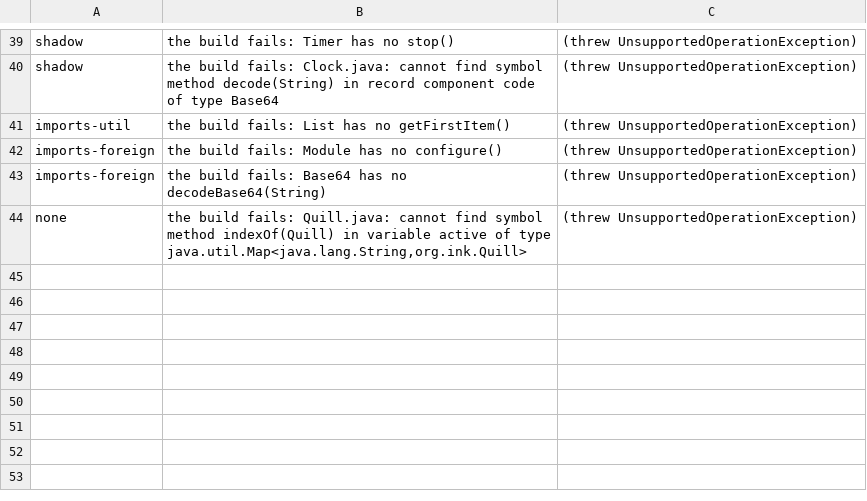
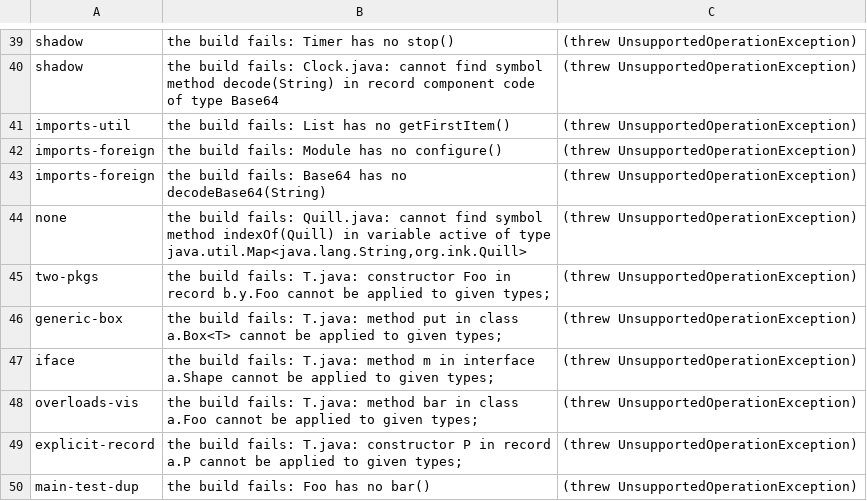
Before and after one commit to michael-sandy-walker/autobuilder, a TSV file: design/ports/stuck-questions/origin/differential.tsv, drawn as a sheet; only a part is shown, gaps mark what is left out.

```diff
--- a/design/ports/stuck-questions/origin/differential.tsv
+++ b/design/ports/stuck-questions/origin/differential.tsv
@@ -44 +44,7 @@ imports-foreign	the build fails: Base64 has no decodeBase64(String)	(threw Unsup
 none	the build fails: Quill.java: cannot find symbol method indexOf(Quill) in variable active of type java.util.Map<java.lang.String,org.ink.Quill>	(threw UnsupportedOperationException)
+two-pkgs	the build fails: T.java: constructor Foo in record b.y.Foo cannot be applied to given types;	(threw UnsupportedOperationException)
+generic-box	the build fails: T.java: method put in class a.Box<T> cannot be applied to given types;	(threw UnsupportedOperationException)
+iface	the build fails: T.java: method m in interface a.Shape cannot be applied to given types;	(threw UnsupportedOperationException)
+overloads-vis	the build fails: T.java: method bar in class a.Foo cannot be applied to given types;	(threw UnsupportedOperationException)
+explicit-record	the build fails: T.java: constructor P in record a.P cannot be applied to given types;	(threw UnsupportedOperationException)
+main-test-dup	the build fails: Foo has no bar()	(threw UnsupportedOperationException)
```
Also changed, not shown: design/ports/stuck-questions/loop/differential.tsv, design/ports/stuck-questions/port/differential.tsv, 5 other files.
